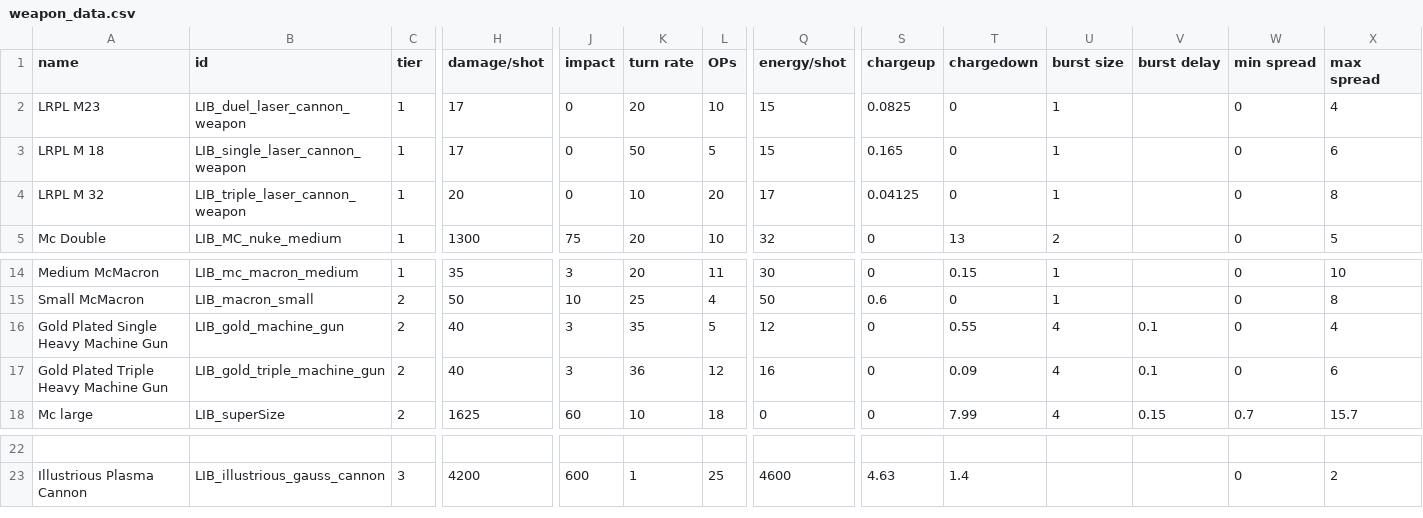
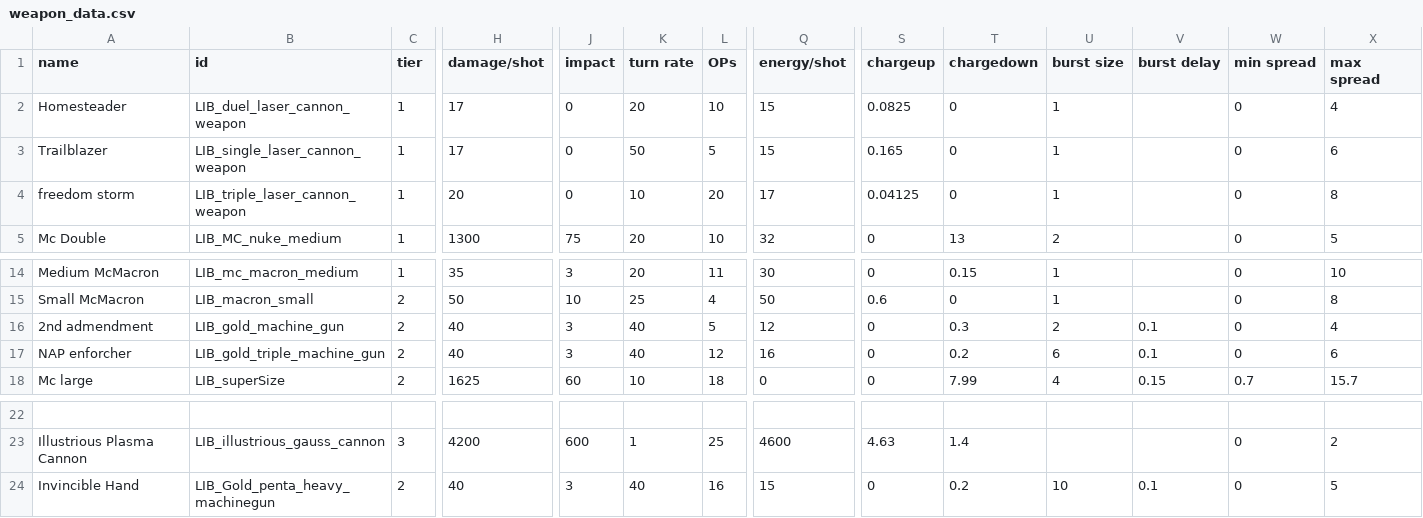
Before and after one commit to bryceOctovioOstrem/Free-fronrier-allience, a CSV file: data/weapons/weapon_data.csv, drawn as a sheet; only a part is shown, gaps mark what is left out; rows hold the shown columns only; the diff names each change by its address in the sheet, - before the commit and + after, or states it on an @@ line.

```diff
--- a/data/weapons/weapon_data.csv
+++ b/data/weapons/weapon_data.csv
-A2 (name): LRPL M23
+A2 (name): Homesteader
-A3 (name): LRPL M 18
+A3 (name): Trailblazer
-A4 (name): LRPL M 32
+A4 (name): freedom storm
-A16 (name): Gold Plated Single Heavy Machine Gun
+A16 (name): 2nd admendment
-K16 (turn rate): 35
+K16 (turn rate): 40
-T16 (chargedown): 0.55
+T16 (chargedown): 0.3
-U16 (burst size): 4
+U16 (burst size): 2
-A17 (name): Gold Plated Triple Heavy Machine Gun
+A17 (name): NAP enforcher
-K17 (turn rate): 36
+K17 (turn rate): 40
-T17 (chargedown): 0.09
+T17 (chargedown): 0.2
-U17 (burst size): 4
+U17 (burst size): 6
+row 24: Invincible Hand | LIB_Gold_penta_heavy_machinegun | 2 | 40 | 3 | 40 | 16 | 15 | 0 | 0.2 | 10 | 0.1 | 0 | 5
```
Also changed, not shown: data/hulls/ship_data.csv, data/strings/descriptions.csv, 57 other files.
